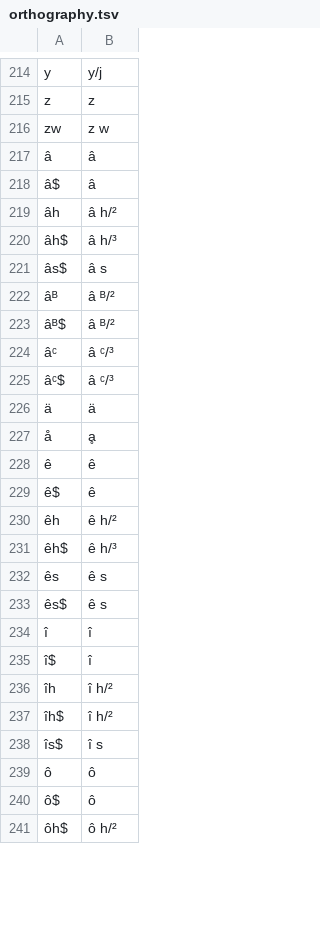
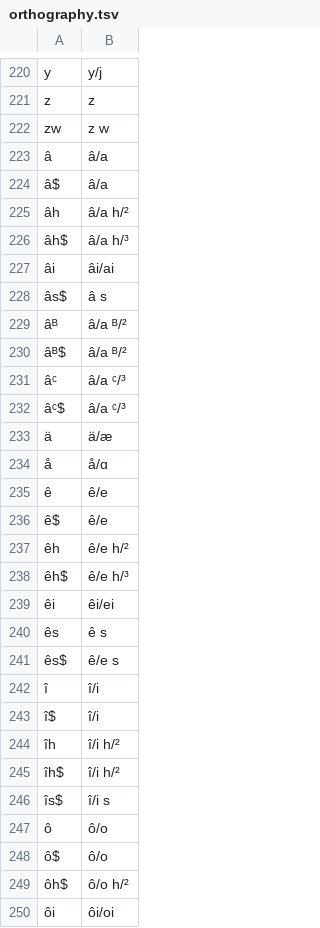
Before and after one commit to yinyunxue/schuesslerhanchinese, a TSV file: etc/orthography.tsv, drawn as a sheet; only a part is shown, gaps mark what is left out; the diff covers the shown part only.

```diff
--- a/etc/orthography.tsv
+++ b/etc/orthography.tsv
@@ -216,26 +222,29 @@ z	z
 zw	z w
-â	â
-â$	â
-âh	â h/²
-âh$	â h/³
+â	â/a
+â$	â/a
+âh	â/a h/²
+âh$	â/a h/³
+âi	âi/ai
 âs$	â s
-âᴮ	â ᴮ/²
-âᴮ$	â ᴮ/²
-âᶜ	â ᶜ/³
-âᶜ$	â ᶜ/³
-ä	ä
-å	ḁ
-ê	ê
-ê$	ê
-êh	ê h/²
-êh$	ê h/³
+âᴮ	â/a ᴮ/²
+âᴮ$	â/a ᴮ/²
+âᶜ	â/a ᶜ/³
+âᶜ$	â/a ᶜ/³
+ä	ä/æ
+å	å/ɑ
+ê	ê/e
+ê$	ê/e
+êh	ê/e h/²
+êh$	ê/e h/³
+êi	êi/ei
 ês	ê s
-ês$	ê s
-î	î
-î$	î
-îh	î h/²
-îh$	î h/²
-îs$	î s
-ô	ô
-ô$	ô
-ôh$	ô h/²
+ês$	ê/e s
+î	î/i
+î$	î/i
+îh	î/i h/²
+îh$	î/i h/²
+îs$	î/i s
+ô	ô/o
+ô$	ô/o
+ôh$	ô/o h/²
+ôi	ôi/oi
```
Also changed, not shown: 17 added rows, 1 removed row, 1 moved row and 13 edited cells elsewhere in this file, cldf/parameters.csv, etc/lexemes.tsv, 11 other files.
